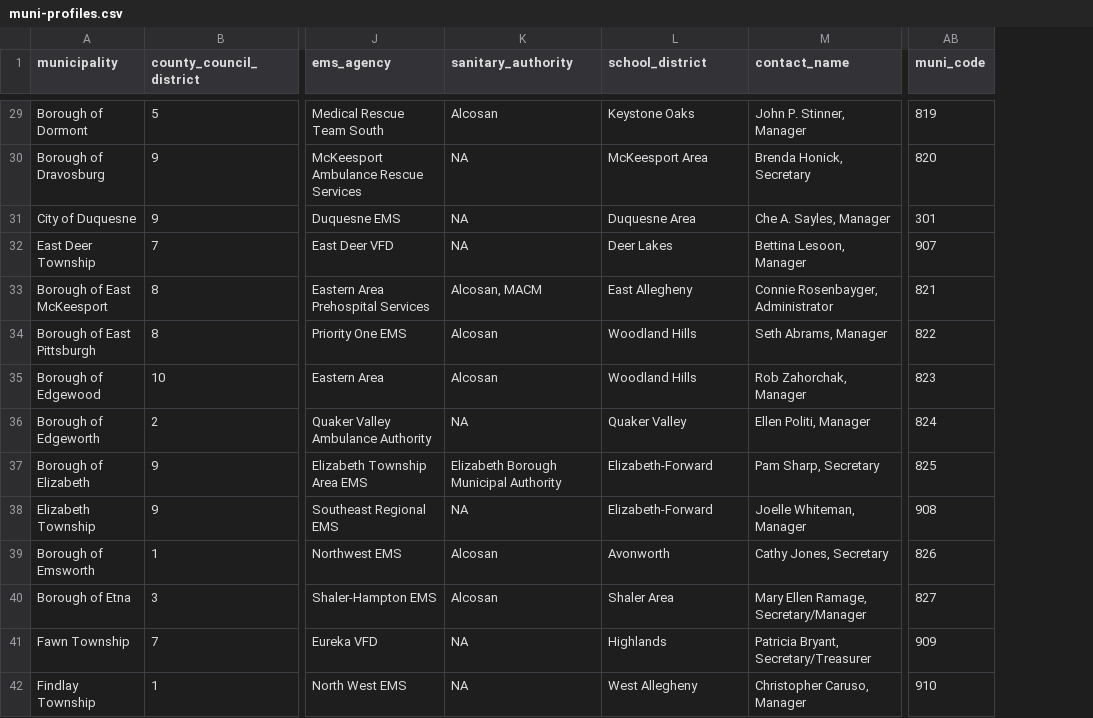
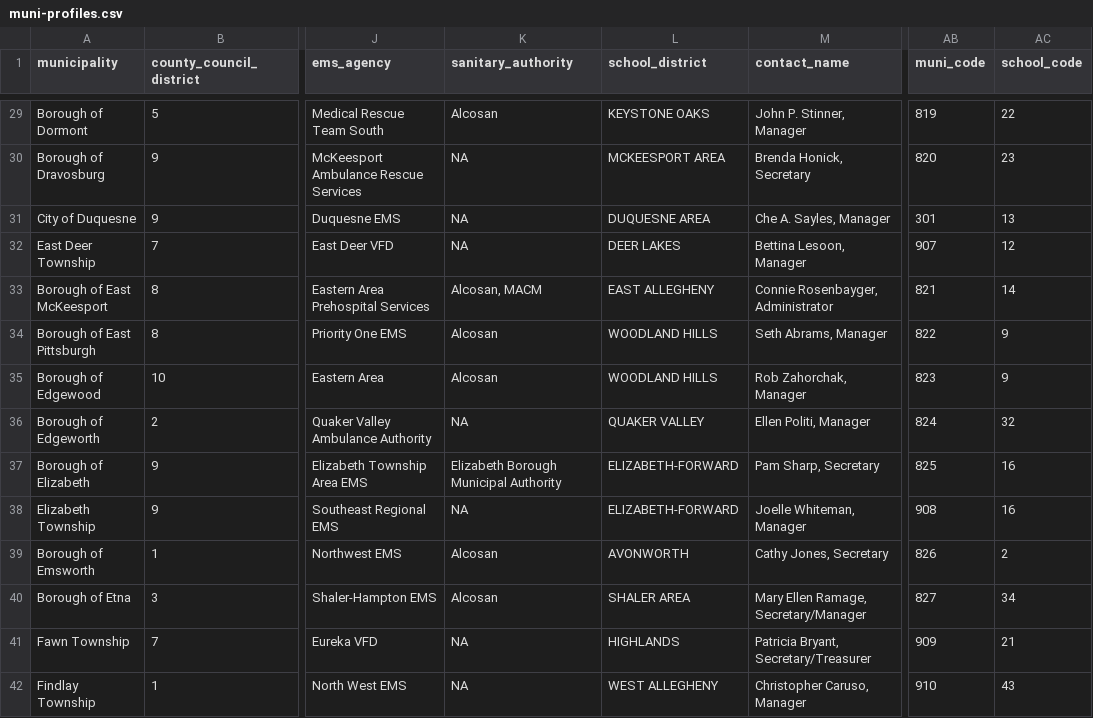
Before and after one commit to PittsburghPG/scraper-muni-profiles, a CSV file: data/muni-profiles.csv, drawn as a sheet; only a part is shown, gaps mark what is left out; the diff covers the shown part only; the diff names each change by its address in the sheet, - before the commit and + after, or states it on an @@ line.

```diff
--- a/data/muni-profiles.csv
+++ b/data/muni-profiles.csv
+column AC (school_code), rows 29-42: 22 | 23 | 13 | 12 | 14 | 9 | 9 | 32 | 16 | 16 | 2 | 34 | 21 | 43
-L29 (school_district): Keystone Oaks
+L29 (school_district): KEYSTONE OAKS
-L30 (school_district): McKeesport Area
+L30 (school_district): MCKEESPORT AREA
-L31 (school_district): Duquesne Area
+L31 (school_district): DUQUESNE AREA
-L32 (school_district): Deer Lakes
+L32 (school_district): DEER LAKES
-L33 (school_district): East Allegheny
+L33 (school_district): EAST ALLEGHENY
-L34:L35 (school_district): Woodland Hills
+L34:L35 (school_district): WOODLAND HILLS
-L36 (school_district): Quaker Valley
+L36 (school_district): QUAKER VALLEY
-L37:L38 (school_district): Elizabeth-Forward
+L37:L38 (school_district): ELIZABETH-FORWARD
-L39 (school_district): Avonworth
+L39 (school_district): AVONWORTH
-L40 (school_district): Shaler Area
+L40 (school_district): SHALER AREA
-L41 (school_district): Highlands
+L41 (school_district): HIGHLANDS
-L42 (school_district): West Allegheny
+L42 (school_district): WEST ALLEGHENY
```
Also changed, not shown: 1 removed row and 115 edited cells elsewhere in this file.
